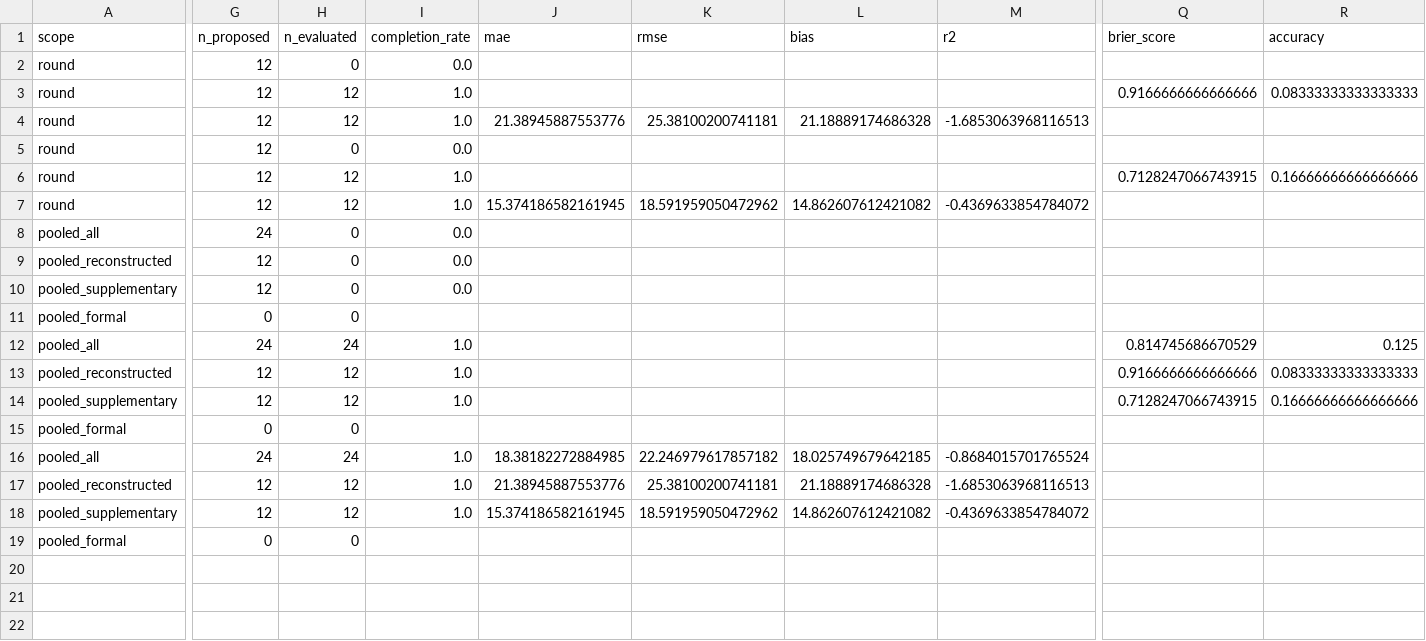
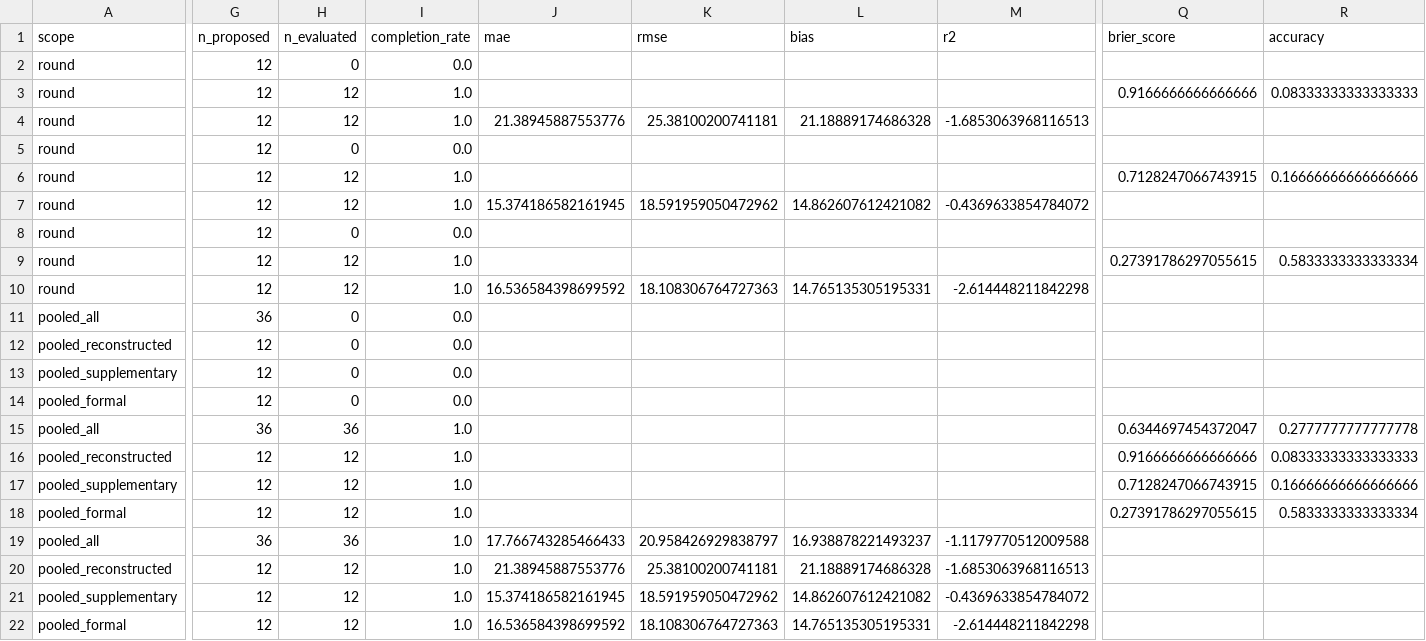
Before and after one commit to baitmeister/ML-for-CryoMN, a CSV file: results/multi_objective_v2/reports/prospective/tables/prospective_metrics.csv, drawn as a sheet; only a part is shown, gaps mark what is left out; addresses are those after the commit; rows hold the shown columns only; the diff covers the shown part only; the diff names each change by its address in the sheet, - before the commit and + after, or states it on an @@ line.

```diff
--- a/results/multi_objective_v2/reports/prospective/tables/prospective_metrics.csv
+++ b/results/multi_objective_v2/reports/prospective/tables/prospective_metrics.csv
+row 8: round | 12 | 0 | 0.0
+row 9: round | 12 | 12 | 1.0 |  |  |  |  | 0.27391786297055615 | 0.5833333333333334
+row 10: round | 12 | 12 | 1.0 | 16.536584398699592 | 18.108306764727363 | 14.765135305195331 | -2.614448211842298
-G11 (n_proposed): 24
+G11 (n_proposed): 36
-G14 (n_proposed): 0
+G14 (n_proposed): 12
-I14 (completion_rate): (empty)
+I14 (completion_rate): 0.0
-G15 (n_proposed): 24
+G15 (n_proposed): 36
-H15 (n_evaluated): 24
+H15 (n_evaluated): 36
-Q15 (brier_score): 0.814745686670529
+Q15 (brier_score): 0.6344697454372047
-R15 (accuracy): 0.125
+R15 (accuracy): 0.2777777777777778
-G18 (n_proposed): 0
+G18 (n_proposed): 12
-H18 (n_evaluated): 0
+H18 (n_evaluated): 12
-I18 (completion_rate): (empty)
+I18 (completion_rate): 1.0
-Q18 (brier_score): (empty)
+Q18 (brier_score): 0.27391786297055615
-R18 (accuracy): (empty)
+R18 (accuracy): 0.5833333333333334
-G19 (n_proposed): 24
+G19 (n_proposed): 36
-H19 (n_evaluated): 24
+H19 (n_evaluated): 36
-J19 (mae): 18.38182272884985
+J19 (mae): 17.766743285466433
-K19 (rmse): 22.246979617857182
+K19 (rmse): 20.958426929838797
-L19 (bias): 18.025749679642185
+L19 (bias): 16.938878221493237
-M19 (r2): -0.8684015701765524
+M19 (r2): -1.1179770512009588
-G22 (n_proposed): 0
+G22 (n_proposed): 12
-H22 (n_evaluated): 0
+H22 (n_evaluated): 12
-I22 (completion_rate): (empty)
+I22 (completion_rate): 1.0
-J22 (mae): (empty)
+J22 (mae): 16.536584398699592
-K22 (rmse): (empty)
+K22 (rmse): 18.108306764727363
-L22 (bias): (empty)
+L22 (bias): 14.765135305195331
-M22 (r2): (empty)
+M22 (r2): -2.614448211842298
```
Also changed, not shown: 6 edited cells elsewhere in this file, data/processed_v2/formulations.csv, results/multi_objective_v2/rounds/ROUND_002/reports/tables/prospective_evaluation_table.csv, 38 other files.
